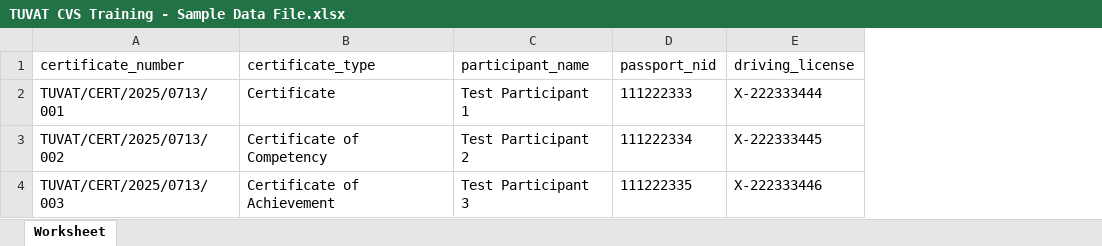
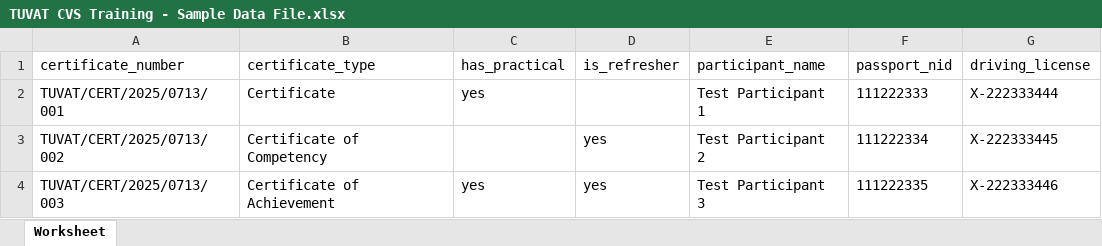
Before and after one commit to swadmahfuz/Certificate-Verification-System-Training, an Excel workbook: downloads/TUVAT CVS Training - Sample Data File.xlsx, sheet Worksheet, drawn as a sheet; only a part is shown; values as stored, in another font and other column widths than the file's, no borders; the diff names each change by its address in the sheet, - before the commit and + after, or states it on an @@ line.

Commit message:
Updated import export to v4.1.1
1. Updated import and export
2. Updated Data Import Template and Sample Data File

```diff
--- a/downloads/TUVAT CVS Training - Sample Data File.xlsx (sheet Worksheet)
+++ b/downloads/TUVAT CVS Training - Sample Data File.xlsx (sheet Worksheet)
+column C (has_practical), rows 2-4: yes |  | yes
+column D (is_refresher), rows 3-4: yes | yes
```
Also changed, not shown: downloads/TUVAT CVS Training - Data Import Template.xlsx, 2 other files.
